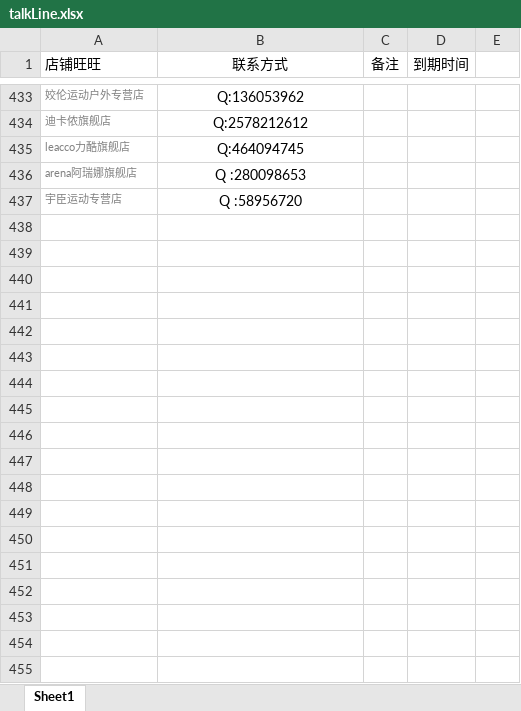
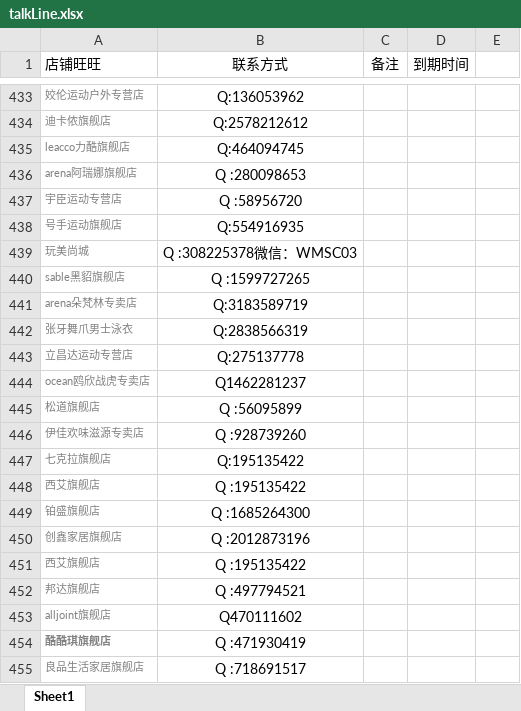
Before and after one commit to OriginalLucieN/T_KStation, an Excel workbook: talkLine.xlsx, sheet Sheet1, drawn as a sheet; only a part is shown, gaps mark what is left out; values as stored, in another font and other column widths than the file's, no borders; the diff names each change by its address in the sheet, - before the commit and + after, or states it on an @@ line.

```diff
--- a/talkLine.xlsx (sheet Sheet1)
+++ b/talkLine.xlsx (sheet Sheet1)
+row 438: 号手运动旗舰店 | Q:554916935
+row 439: 玩美尚城 | Q :308225378微信：WMSC03
+row 440: sable黑貂旗舰店 | Q :1599727265
+row 441: arena朵梵林专卖店 | Q:3183589719
+row 442: 张牙舞爪男士泳衣 | Q:2838566319
+row 443: 立昌达运动专营店 | Q:275137778
+row 444: ocean鸥欣战虎专卖店 | Q1462281237
+row 445: 松道旗舰店 | Q :56095899
+row 446: 伊佳欢味滋源专卖店 | Q :928739260
+row 447: 七克拉旗舰店 | Q:195135422
+row 448: 西艾旗舰店 | Q :195135422
+row 449: 铂盛旗舰店 | Q :1685264300
+row 450: 创鑫家居旗舰店 | Q :2012873196
+row 451: 西艾旗舰店 | Q :195135422
+row 452: 邦达旗舰店 | Q :497794521
+row 453: alljoint旗舰店 | Q470111602
+row 454: 酷酷琪旗舰店 | Q :471930419
+row 455: 良品生活家居旗舰店 | Q :718691517
```
Also changed, not shown: 5 other files.
